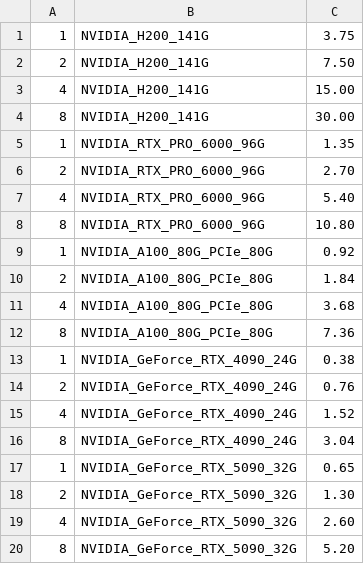
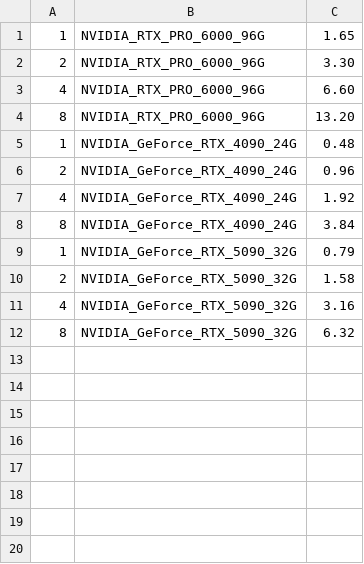
Before and after one commit to rajat709/de_nodes, a CSV file: yotta/configs.csv, drawn as a sheet.

Commit message:
Update configs.csv

```diff
--- a/yotta/configs.csv
+++ b/yotta/configs.csv
@@ -1,20 +1,12 @@
-1, NVIDIA_H200_141G, 3.75,
-2, NVIDIA_H200_141G, 7.50,
-4, NVIDIA_H200_141G, 15.00,
-8, NVIDIA_H200_141G, 30.00,
-1, NVIDIA_RTX_PRO_6000_96G, 1.35,
-2, NVIDIA_RTX_PRO_6000_96G, 2.70,
-4, NVIDIA_RTX_PRO_6000_96G, 5.40,
-8, NVIDIA_RTX_PRO_6000_96G, 10.80,
-1, NVIDIA_A100_80G_PCIe_80G, 0.92,
-2, NVIDIA_A100_80G_PCIe_80G, 1.84,
-4, NVIDIA_A100_80G_PCIe_80G, 3.68,
-8, NVIDIA_A100_80G_PCIe_80G, 7.36,
-1, NVIDIA_GeForce_RTX_4090_24G, 0.38,
-2, NVIDIA_GeForce_RTX_4090_24G, 0.76,
-4, NVIDIA_GeForce_RTX_4090_24G, 1.52,
-8, NVIDIA_GeForce_RTX_4090_24G, 3.04,
-1, NVIDIA_GeForce_RTX_5090_32G, 0.65,
-2, NVIDIA_GeForce_RTX_5090_32G, 1.30,
-4, NVIDIA_GeForce_RTX_5090_32G, 2.60,
-8, NVIDIA_GeForce_RTX_5090_32G, 5.20,
+1, NVIDIA_RTX_PRO_6000_96G, 1.65,
+2, NVIDIA_RTX_PRO_6000_96G, 3.30,
+4, NVIDIA_RTX_PRO_6000_96G, 6.60,
+8, NVIDIA_RTX_PRO_6000_96G, 13.20,
+1, NVIDIA_GeForce_RTX_4090_24G, 0.48,
+2, NVIDIA_GeForce_RTX_4090_24G, 0.96,
+4, NVIDIA_GeForce_RTX_4090_24G, 1.92,
+8, NVIDIA_GeForce_RTX_4090_24G, 3.84,
+1, NVIDIA_GeForce_RTX_5090_32G, 0.79,
+2, NVIDIA_GeForce_RTX_5090_32G, 1.58,
+4, NVIDIA_GeForce_RTX_5090_32G, 3.16,
+8, NVIDIA_GeForce_RTX_5090_32G, 6.32,
```
